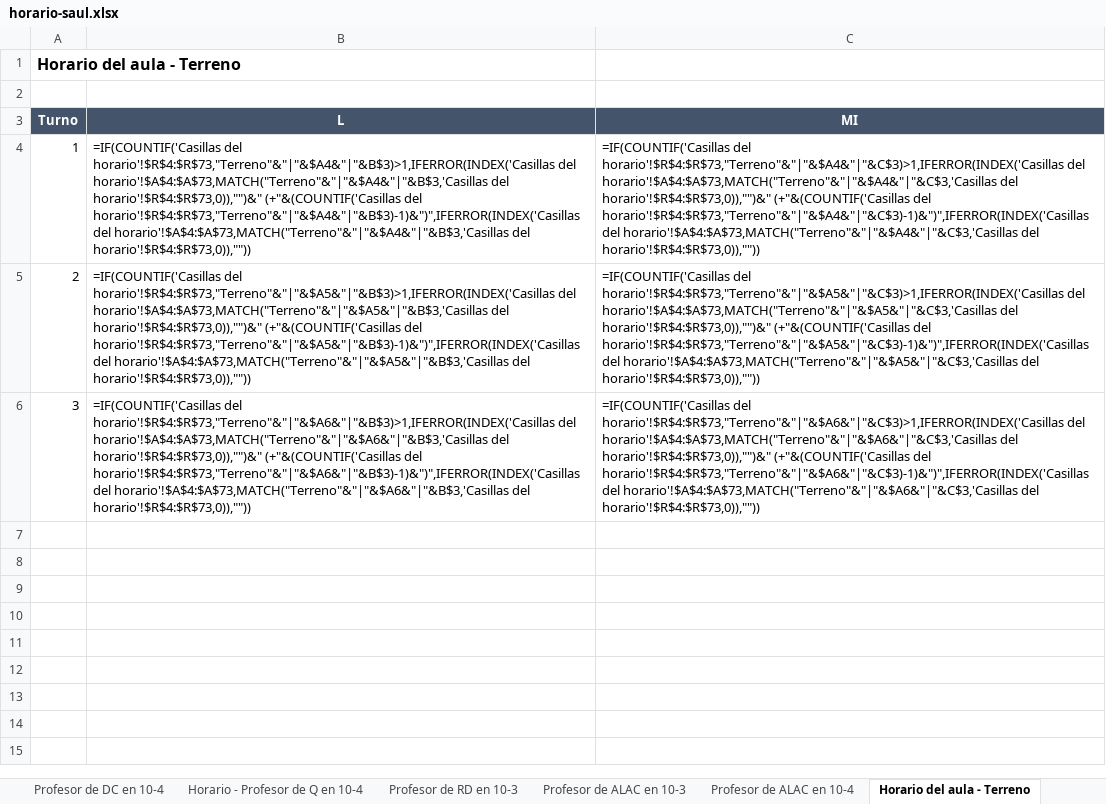
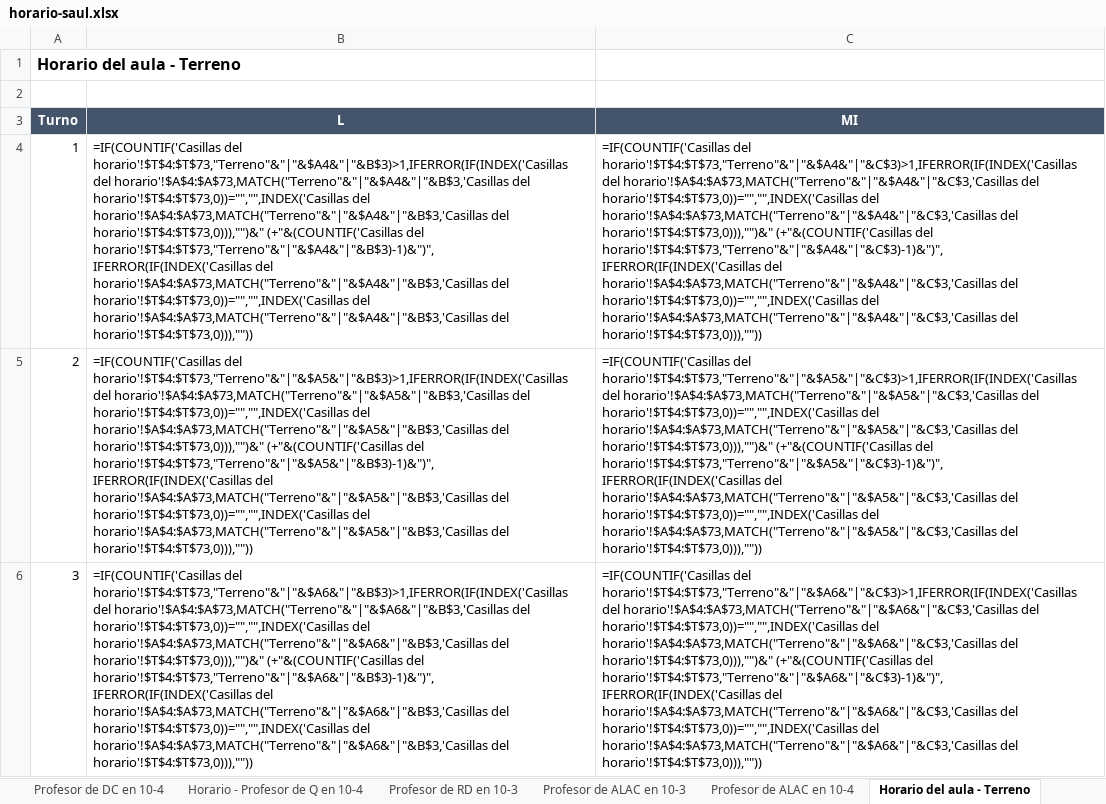
Before and after one commit to DayanCabrera2003/Horario, an Excel workbook: ejemplos/resultados/horario-saul.xlsx, sheet Horario del aula - Terreno, drawn as a sheet; values as stored, in another font and other column widths than the file's, no borders; formulas without a stored value are shown as written; the diff names each change by its address in the sheet, - before the commit and + after, or states it on an @@ line.

```diff
--- a/ejemplos/resultados/horario-saul.xlsx (sheet Horario del aula - Terreno)
+++ b/ejemplos/resultados/horario-saul.xlsx (sheet Horario del aula - Terreno)
-B4 (L): =IF(COUNTIF('Casillas del horario'!$R$4:$R$73,"Terreno"&"|"&$A4&"|"&B$3)>1,IFERROR(INDEX('Casillas del horario'!$A$4:$A$73,MATCH("Terreno"&"|"&$A4&"|"&B$3,'Casillas del horario'!$R$4:$R$73,0)),"")&" (+"&(COUNTIF('Casillas del horario'!$R$4:$R$73,"Terreno"&"|"&$A4&"|"&B$3)-1)&")",IFERROR(INDEX('Casillas del horario'!$A$4:$A$73,MATCH("Terreno"&"|"&$A4&"|"&B$3,'Casillas del horario'!$R$4:$R$73,0)),""))
+B4 (L): =IF(COUNTIF('Casillas del horario'!$T$4:$T$73,"Terreno"&"|"&$A4&"|"&B$3)>1,IFERROR(IF(INDEX('Casillas del horario'!$A$4:$A$73,MATCH("Terreno"&"|"&$A4&"|"&B$3,'Casillas del horario'!$T$4:$T$73,0))="","",INDEX('Casillas del horario'!$A$4:$A$73,MATCH("Terreno"&"|"&$A4&"|"&B$3,'Casillas del horario'!$T$4:$T$73,0))),"")&" (+"&(COUNTIF('Casillas del horario'!$T$4:$T$73,"Terreno"&"|"&$A4&"|"&B$3)-1)&")",IFERROR(IF(INDEX('Casillas del horario'!$A$4:$A$73,MATCH("Terreno"&"|"&$A4&"|"&B$3,'Casillas del horario'!$T$4:$T$73,0))="","",INDEX('Casillas del horario'!$A$4:$A$73,MATCH("Terreno"&"|"&$A4&"|"&B$3,'Casillas del horario'!$T$4:$T$73,0))),""))
-C4 (MI): =IF(COUNTIF('Casillas del horario'!$R$4:$R$73,"Terreno"&"|"&$A4&"|"&C$3)>1,IFERROR(INDEX('Casillas del horario'!$A$4:$A$73,MATCH("Terreno"&"|"&$A4&"|"&C$3,'Casillas del horario'!$R$4:$R$73,0)),"")&" (+"&(COUNTIF('Casillas del horario'!$R$4:$R$73,"Terreno"&"|"&$A4&"|"&C$3)-1)&")",IFERROR(INDEX('Casillas del horario'!$A$4:$A$73,MATCH("Terreno"&"|"&$A4&"|"&C$3,'Casillas del horario'!$R$4:$R$73,0)),""))
+C4 (MI): =IF(COUNTIF('Casillas del horario'!$T$4:$T$73,"Terreno"&"|"&$A4&"|"&C$3)>1,IFERROR(IF(INDEX('Casillas del horario'!$A$4:$A$73,MATCH("Terreno"&"|"&$A4&"|"&C$3,'Casillas del horario'!$T$4:$T$73,0))="","",INDEX('Casillas del horario'!$A$4:$A$73,MATCH("Terreno"&"|"&$A4&"|"&C$3,'Casillas del horario'!$T$4:$T$73,0))),"")&" (+"&(COUNTIF('Casillas del horario'!$T$4:$T$73,"Terreno"&"|"&$A4&"|"&C$3)-1)&")",IFERROR(IF(INDEX('Casillas del horario'!$A$4:$A$73,MATCH("Terreno"&"|"&$A4&"|"&C$3,'Casillas del horario'!$T$4:$T$73,0))="","",INDEX('Casillas del horario'!$A$4:$A$73,MATCH("Terreno"&"|"&$A4&"|"&C$3,'Casillas del horario'!$T$4:$T$73,0))),""))
-B5 (L): =IF(COUNTIF('Casillas del horario'!$R$4:$R$73,"Terreno"&"|"&$A5&"|"&B$3)>1,IFERROR(INDEX('Casillas del horario'!$A$4:$A$73,MATCH("Terreno"&"|"&$A5&"|"&B$3,'Casillas del horario'!$R$4:$R$73,0)),"")&" (+"&(COUNTIF('Casillas del horario'!$R$4:$R$73,"Terreno"&"|"&$A5&"|"&B$3)-1)&")",IFERROR(INDEX('Casillas del horario'!$A$4:$A$73,MATCH("Terreno"&"|"&$A5&"|"&B$3,'Casillas del horario'!$R$4:$R$73,0)),""))
+B5 (L): =IF(COUNTIF('Casillas del horario'!$T$4:$T$73,"Terreno"&"|"&$A5&"|"&B$3)>1,IFERROR(IF(INDEX('Casillas del horario'!$A$4:$A$73,MATCH("Terreno"&"|"&$A5&"|"&B$3,'Casillas del horario'!$T$4:$T$73,0))="","",INDEX('Casillas del horario'!$A$4:$A$73,MATCH("Terreno"&"|"&$A5&"|"&B$3,'Casillas del horario'!$T$4:$T$73,0))),"")&" (+"&(COUNTIF('Casillas del horario'!$T$4:$T$73,"Terreno"&"|"&$A5&"|"&B$3)-1)&")",IFERROR(IF(INDEX('Casillas del horario'!$A$4:$A$73,MATCH("Terreno"&"|"&$A5&"|"&B$3,'Casillas del horario'!$T$4:$T$73,0))="","",INDEX('Casillas del horario'!$A$4:$A$73,MATCH("Terreno"&"|"&$A5&"|"&B$3,'Casillas del horario'!$T$4:$T$73,0))),""))
-C5 (MI): =IF(COUNTIF('Casillas del horario'!$R$4:$R$73,"Terreno"&"|"&$A5&"|"&C$3)>1,IFERROR(INDEX('Casillas del horario'!$A$4:$A$73,MATCH("Terreno"&"|"&$A5&"|"&C$3,'Casillas del horario'!$R$4:$R$73,0)),"")&" (+"&(COUNTIF('Casillas del horario'!$R$4:$R$73,"Terreno"&"|"&$A5&"|"&C$3)-1)&")",IFERROR(INDEX('Casillas del horario'!$A$4:$A$73,MATCH("Terreno"&"|"&$A5&"|"&C$3,'Casillas del horario'!$R$4:$R$73,0)),""))
+C5 (MI): =IF(COUNTIF('Casillas del horario'!$T$4:$T$73,"Terreno"&"|"&$A5&"|"&C$3)>1,IFERROR(IF(INDEX('Casillas del horario'!$A$4:$A$73,MATCH("Terreno"&"|"&$A5&"|"&C$3,'Casillas del horario'!$T$4:$T$73,0))="","",INDEX('Casillas del horario'!$A$4:$A$73,MATCH("Terreno"&"|"&$A5&"|"&C$3,'Casillas del horario'!$T$4:$T$73,0))),"")&" (+"&(COUNTIF('Casillas del horario'!$T$4:$T$73,"Terreno"&"|"&$A5&"|"&C$3)-1)&")",IFERROR(IF(INDEX('Casillas del horario'!$A$4:$A$73,MATCH("Terreno"&"|"&$A5&"|"&C$3,'Casillas del horario'!$T$4:$T$73,0))="","",INDEX('Casillas del horario'!$A$4:$A$73,MATCH("Terreno"&"|"&$A5&"|"&C$3,'Casillas del horario'!$T$4:$T$73,0))),""))
-B6 (L): =IF(COUNTIF('Casillas del horario'!$R$4:$R$73,"Terreno"&"|"&$A6&"|"&B$3)>1,IFERROR(INDEX('Casillas del horario'!$A$4:$A$73,MATCH("Terreno"&"|"&$A6&"|"&B$3,'Casillas del horario'!$R$4:$R$73,0)),"")&" (+"&(COUNTIF('Casillas del horario'!$R$4:$R$73,"Terreno"&"|"&$A6&"|"&B$3)-1)&")",IFERROR(INDEX('Casillas del horario'!$A$4:$A$73,MATCH("Terreno"&"|"&$A6&"|"&B$3,'Casillas del horario'!$R$4:$R$73,0)),""))
+B6 (L): =IF(COUNTIF('Casillas del horario'!$T$4:$T$73,"Terreno"&"|"&$A6&"|"&B$3)>1,IFERROR(IF(INDEX('Casillas del horario'!$A$4:$A$73,MATCH("Terreno"&"|"&$A6&"|"&B$3,'Casillas del horario'!$T$4:$T$73,0))="","",INDEX('Casillas del horario'!$A$4:$A$73,MATCH("Terreno"&"|"&$A6&"|"&B$3,'Casillas del horario'!$T$4:$T$73,0))),"")&" (+"&(COUNTIF('Casillas del horario'!$T$4:$T$73,"Terreno"&"|"&$A6&"|"&B$3)-1)&")",IFERROR(IF(INDEX('Casillas del horario'!$A$4:$A$73,MATCH("Terreno"&"|"&$A6&"|"&B$3,'Casillas del horario'!$T$4:$T$73,0))="","",INDEX('Casillas del horario'!$A$4:$A$73,MATCH("Terreno"&"|"&$A6&"|"&B$3,'Casillas del horario'!$T$4:$T$73,0))),""))
-C6 (MI): =IF(COUNTIF('Casillas del horario'!$R$4:$R$73,"Terreno"&"|"&$A6&"|"&C$3)>1,IFERROR(INDEX('Casillas del horario'!$A$4:$A$73,MATCH("Terreno"&"|"&$A6&"|"&C$3,'Casillas del horario'!$R$4:$R$73,0)),"")&" (+"&(COUNTIF('Casillas del horario'!$R$4:$R$73,"Terreno"&"|"&$A6&"|"&C$3)-1)&")",IFERROR(INDEX('Casillas del horario'!$A$4:$A$73,MATCH("Terreno"&"|"&$A6&"|"&C$3,'Casillas del horario'!$R$4:$R$73,0)),""))
+C6 (MI): =IF(COUNTIF('Casillas del horario'!$T$4:$T$73,"Terreno"&"|"&$A6&"|"&C$3)>1,IFERROR(IF(INDEX('Casillas del horario'!$A$4:$A$73,MATCH("Terreno"&"|"&$A6&"|"&C$3,'Casillas del horario'!$T$4:$T$73,0))="","",INDEX('Casillas del horario'!$A$4:$A$73,MATCH("Terreno"&"|"&$A6&"|"&C$3,'Casillas del horario'!$T$4:$T$73,0))),"")&" (+"&(COUNTIF('Casillas del horario'!$T$4:$T$73,"Terreno"&"|"&$A6&"|"&C$3)-1)&")",IFERROR(IF(INDEX('Casillas del horario'!$A$4:$A$73,MATCH("Terreno"&"|"&$A6&"|"&C$3,'Casillas del horario'!$T$4:$T$73,0))="","",INDEX('Casillas del horario'!$A$4:$A$73,MATCH("Terreno"&"|"&$A6&"|"&C$3,'Casillas del horario'!$T$4:$T$73,0))),""))
```
Also changed, not shown: sheet Horario del grupo - 10-3, sheet Horario del grupo - 10-4, sheet Horario del aula - Aula 10-3, sheet Horario del aula - Aula 10-4, sheet Horario - Profesor de M en 10-4, sheet Horario - Profesor de M en 10-3, 30 more sheets, ejemplos/resultados/horario-del-grupo.xlsx, ejemplos/resultados/seder.xlsx.
